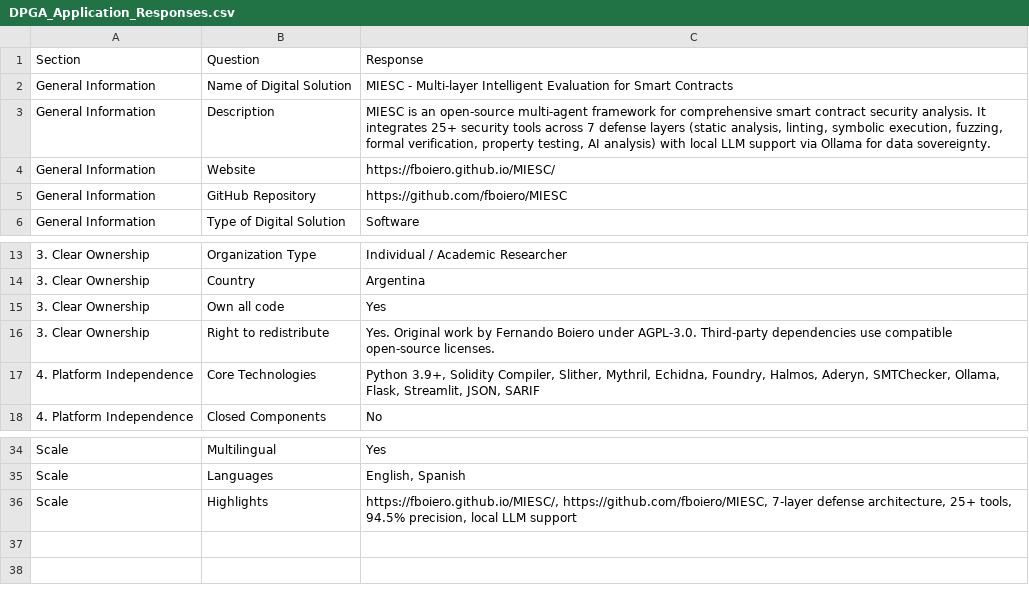
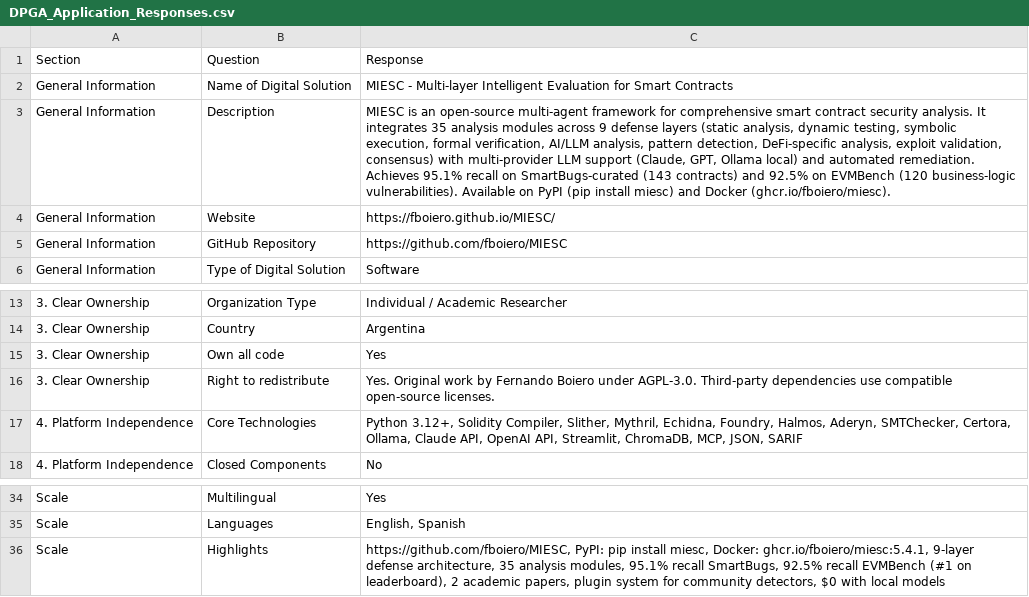
Before and after one commit to fboiero/MIESC, a CSV file: docs/DPGA_Application_Responses.csv, drawn as a sheet; only a part is shown, gaps mark what is left out; the diff names each change by its address in the sheet, - before the commit and + after, or states it on an @@ line.

Commit message:
docs(dpga): Update application responses to v5.4.1 numbers
- 35 analysis modules, 9 layers (was 25+, 7)
- 95.1% recall SmartBugs, 92.5% EVMBench
- Added PyPI, Docker, plugin system, 2 papers to highlights
- Updated core technologies list

```diff
--- a/docs/DPGA_Application_Responses.csv
+++ b/docs/DPGA_Application_Responses.csv
-C3: …It integrates 25+ security tools across 7 defense layers (static analysis, linting, symbolic execution, fuzzing, formal verification, property testing, AI analysis) with local LLM support via Ollama for data sovereignty.
+C3: …It integrates 35 analysis modules across 9 defense layers (static analysis, dynamic testing, symbolic execution, formal verification, AI/LLM analysis, pattern detection, DeFi-specific analysis, exploit validation, consensus) with multi-provider LLM support (Claude, GPT, Ollama local) and automated remediation. Achieves 95.1% recall on SmartBugs-curated (143 contracts) and 92.5% on EVMBench (120 business-logic vulnerabilities). Available on PyPI (pip install miesc) and Docker (ghcr.io/fboiero/miesc).
-C17: Python 3.9+, Solidity Compiler, Slither, Mythril, Echidna, Foundry, Halmos, Aderyn, SMTChecker, Ollama, Flask, Streamlit, JSON, SARIF
+C17: Python 3.12+, Solidity Compiler, Slither, Mythril, Echidna, Foundry, Halmos, Aderyn, SMTChecker, Certora, Ollama, Claude API, OpenAI API, Streamlit, ChromaDB, MCP, JSON, SARIF
-C36: https://fboiero.github.io/MIESC/, https://github.com/fboiero/MIESC, 7-layer defense architecture, 25+ tools, 94.5% precision, local LLM support
+C36: https://github.com/fboiero/MIESC, PyPI: pip install miesc, Docker: ghcr.io/fboiero/miesc:5.4.1, 9-layer defense architecture, 35 analysis modules, 95.1% recall SmartBugs, 92.5% recall EVMBench (#1 on leaderboard), 2 academic papers, plugin system for community detectors, $0 with local models
```
